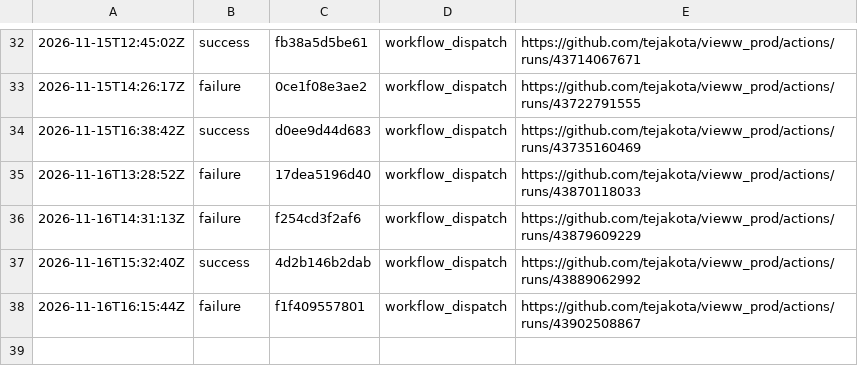
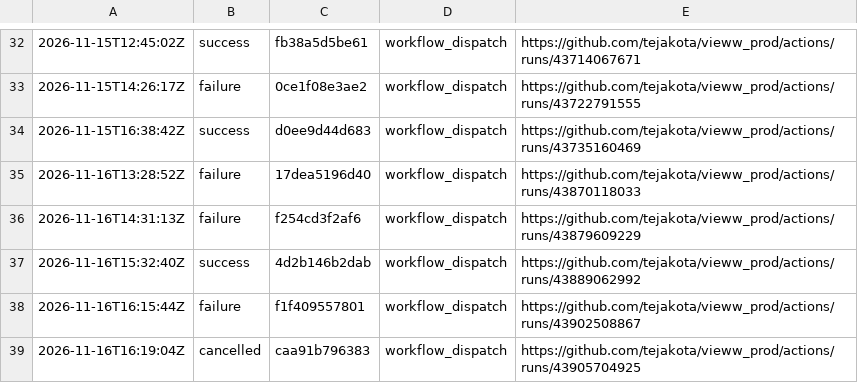
Before and after one commit to tejakota/vieww_prod, a TSV file: 2-devices/main/history.tsv, drawn as a sheet; only a part is shown, gaps mark what is left out.

Commit message:
2 · Devices (main @ caa91b796383): cancelled

```diff
--- a/2-devices/main/history.tsv
+++ b/2-devices/main/history.tsv
@@ -38 +38,2 @@
 2026-11-16T16:15:44Z	failure	f1f409557801	workflow_dispatch	https://github.com/tejakota/vieww_prod/actions/runs/43902508867
+2026-11-16T16:19:04Z	cancelled	caa91b796383	workflow_dispatch	https://github.com/tejakota/vieww_prod/actions/runs/43905704925
```
Also changed, not shown: 21 other files.
